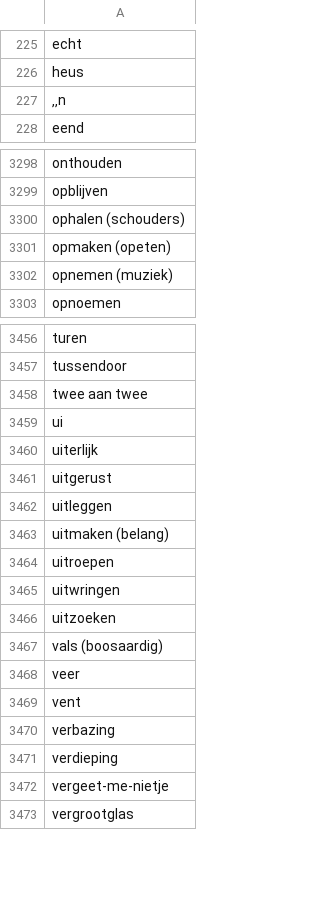
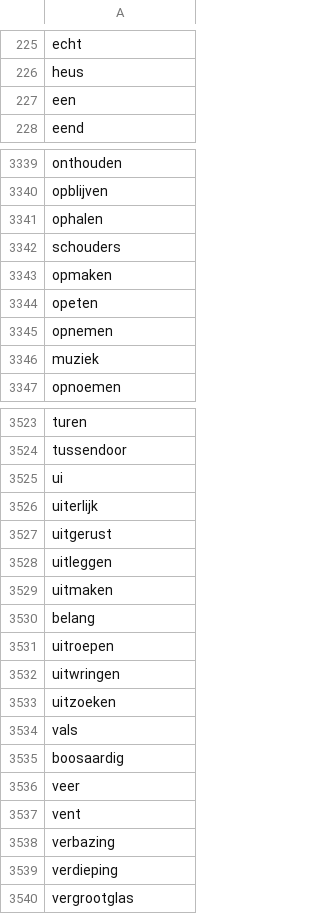
Before and after one commit to Joozt/KiepCommunicationSoftware, a CSV file: Woordenlijsten/basiswoorden_adam.csv, drawn as a sheet; only a part is shown, gaps mark what is left out; the diff covers the shown part only.

```diff
--- a/Woordenlijsten/basiswoorden_adam.csv
+++ b/Woordenlijsten/basiswoorden_adam.csv
@@ -226,3 +226,3 @@ echt
 heus
-‚‚n
+een
 eend
@@ -3299,5 +3340,8 @@ onthouden
 opblijven
-ophalen (schouders)
-opmaken (opeten)
-opnemen (muziek)
+ophalen
+schouders
+opmaken
+opeten
+opnemen
+muziek
 opnoemen
@@ -3457,3 +3524,2 @@ turen
 tussendoor
-twee aan twee
 ui
@@ -3462,3 +3528,4 @@ uitgerust
 uitleggen
-uitmaken (belang)
+uitmaken
+belang
 uitroepen
@@ -3466,3 +3533,4 @@ uitwringen
 uitzoeken
-vals (boosaardig)
+vals
+boosaardig
 veer
@@ -3471,3 +3539,2 @@ verbazing
 verdieping
-vergeet-me-nietje
 vergrootglas
```
Also changed, not shown: 71 added rows and 56 edited cells elsewhere in this file, 1 other file.
